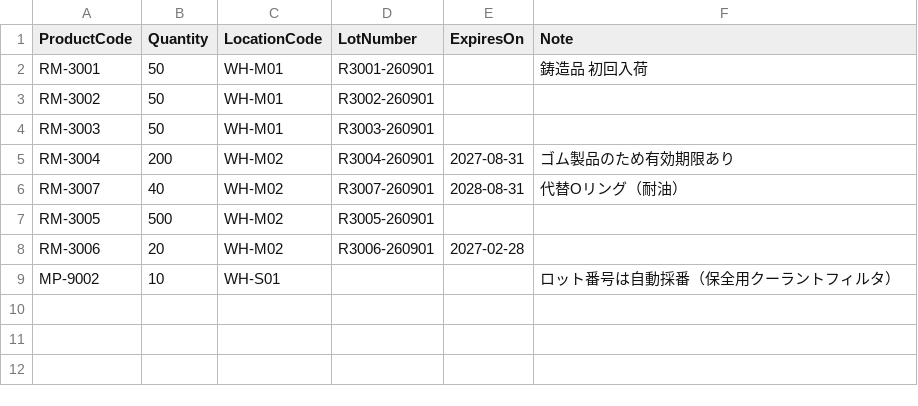
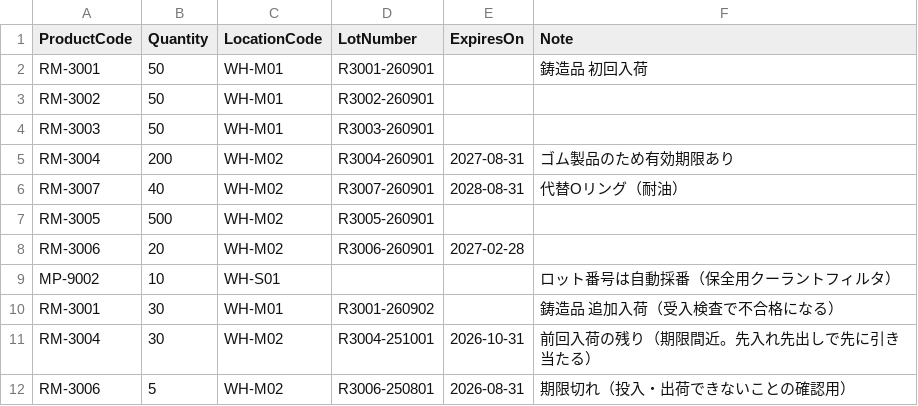
Before and after one commit to msmsrep/ParallelFactoryMES, a CSV file: samples/actual-csv/01_receiving.csv, drawn as a sheet; the diff names each change by its address in the sheet, - before the commit and + after, or states it on an @@ line.

```diff
--- a/samples/actual-csv/01_receiving.csv
+++ b/samples/actual-csv/01_receiving.csv
+row 10: RM-3001 | 30 | WH-M01 | R3001-260902 |  | 鋳造品 追加入荷（受入検査で不合格になる）
+row 11: RM-3004 | 30 | WH-M02 | R3004-251001 | 2026-10-31 | 前回入荷の残り（期限間近。先入れ先出しで先に引き当たる）
+row 12: RM-3006 | 5 | WH-M02 | R3006-250801 | 2026-08-31 | 期限切れ（投入・出荷できないことの確認用）
```
Also changed, not shown: samples/actual-csv/10_inspections.csv, samples/master-csv/19_user-skills.csv, 4 other files.
